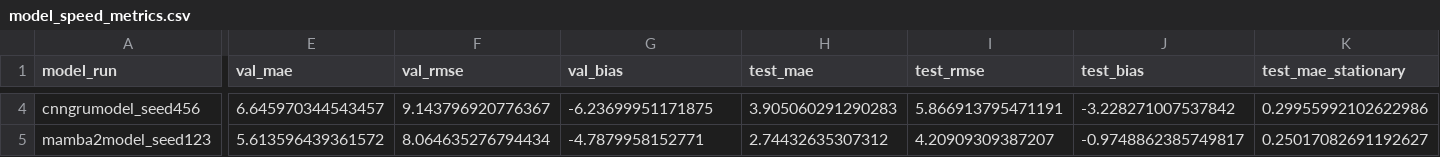
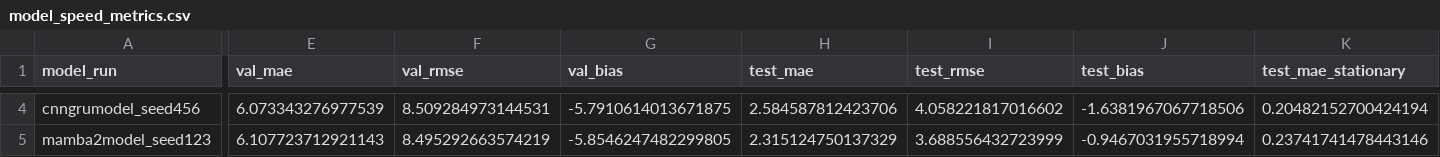
Before and after one commit to Atharv903/rsh, a CSV file: experiments/phase8_corrected_speed_models/results/model_speed_metrics.csv, drawn as a sheet; only a part is shown, gaps mark what is left out; the diff covers the shown part only; the diff names each change by its address in the sheet, - before the commit and + after, or states it on an @@ line.

```diff
--- a/experiments/phase8_corrected_speed_models/results/model_speed_metrics.csv
+++ b/experiments/phase8_corrected_speed_models/results/model_speed_metrics.csv
-E4 (val_mae): 6.645970344543457
+E4 (val_mae): 6.073343276977539
-F4 (val_rmse): 9.143796920776367
+F4 (val_rmse): 8.509284973144531
-G4 (val_bias): -6.23699951171875
+G4 (val_bias): -5.7910614013671875
-H4 (test_mae): 3.905060291290283
+H4 (test_mae): 2.584587812423706
-I4 (test_rmse): 5.866913795471191
+I4 (test_rmse): 4.058221817016602
-J4 (test_bias): -3.228271007537842
+J4 (test_bias): -1.6381967067718506
-K4 (test_mae_stationary): 0.29955992102622986
+K4 (test_mae_stationary): 0.20482152700424194
-E5 (val_mae): 5.613596439361572
+E5 (val_mae): 6.107723712921143
-F5 (val_rmse): 8.064635276794434
+F5 (val_rmse): 8.495292663574219
-G5 (val_bias): -4.7879958152771
+G5 (val_bias): -5.8546247482299805
-H5 (test_mae): 2.74432635307312
+H5 (test_mae): 2.315124750137329
-I5 (test_rmse): 4.20909309387207
+I5 (test_rmse): 3.688556432723999
-J5 (test_bias): -0.9748862385749817
+J5 (test_bias): -0.9467031955718994
-K5 (test_mae_stationary): 0.25017082691192627
+K5 (test_mae_stationary): 0.23741741478443146
```
Also changed, not shown: 112 edited cells elsewhere in this file, 3 other files.
